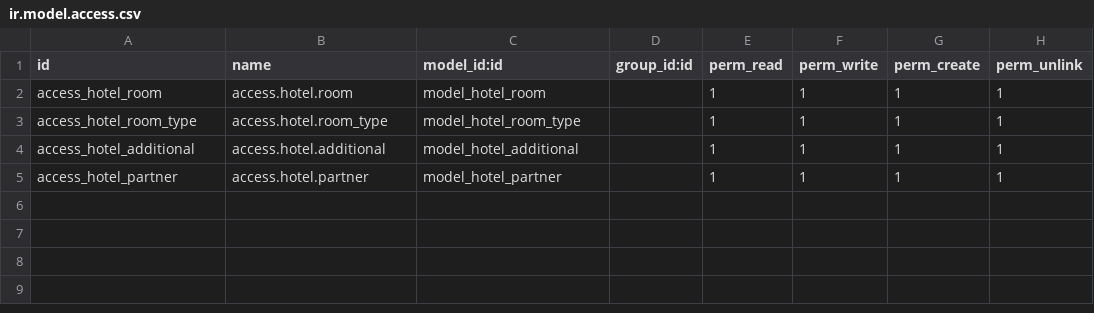
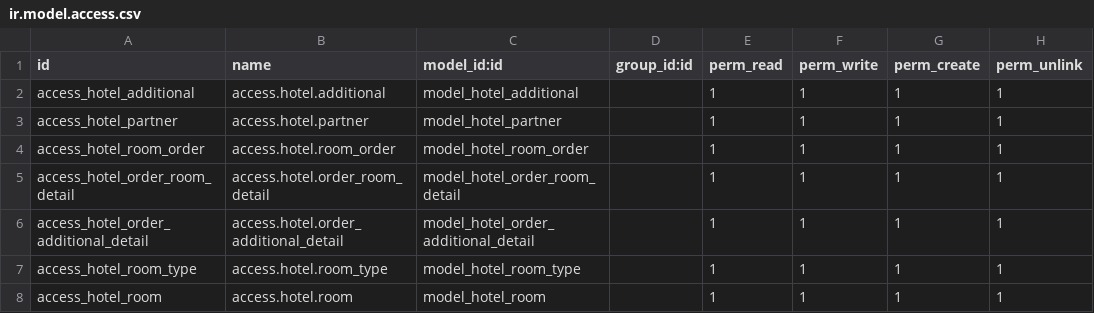
Before and after one commit to Viyaaa/odoo-hotel, a CSV file: security/ir.model.access.csv, drawn as a sheet.

Commit message:
menambah order.py, mengerjakan sistem order, membuat xml

```diff
--- a/security/ir.model.access.csv
+++ b/security/ir.model.access.csv
@@ -1,5 +1,8 @@
 id,name,model_id:id,group_id:id,perm_read,perm_write,perm_create,perm_unlink
-access_hotel_room,access.hotel.room,model_hotel_room,,1,1,1,1
-access_hotel_room_type,access.hotel.room_type,model_hotel_room_type,,1,1,1,1
 access_hotel_additional,access.hotel.additional,model_hotel_additional,,1,1,1,1
 access_hotel_partner,access.hotel.partner,model_hotel_partner,,1,1,1,1
+access_hotel_room_order,access.hotel.room_order,model_hotel_room_order,,1,1,1,1
+access_hotel_order_room_detail,access.hotel.order_room_detail,model_hotel_order_room_detail,,1,1,1,1
+access_hotel_order_additional_detail,access.hotel.order_additional_detail,model_hotel_order_additional_detail,,1,1,1,1
+access_hotel_room_type,access.hotel.room_type,model_hotel_room_type,,1,1,1,1
+access_hotel_room,access.hotel.room,model_hotel_room,,1,1,1,1
```
Also changed, not shown: 10 other files.
